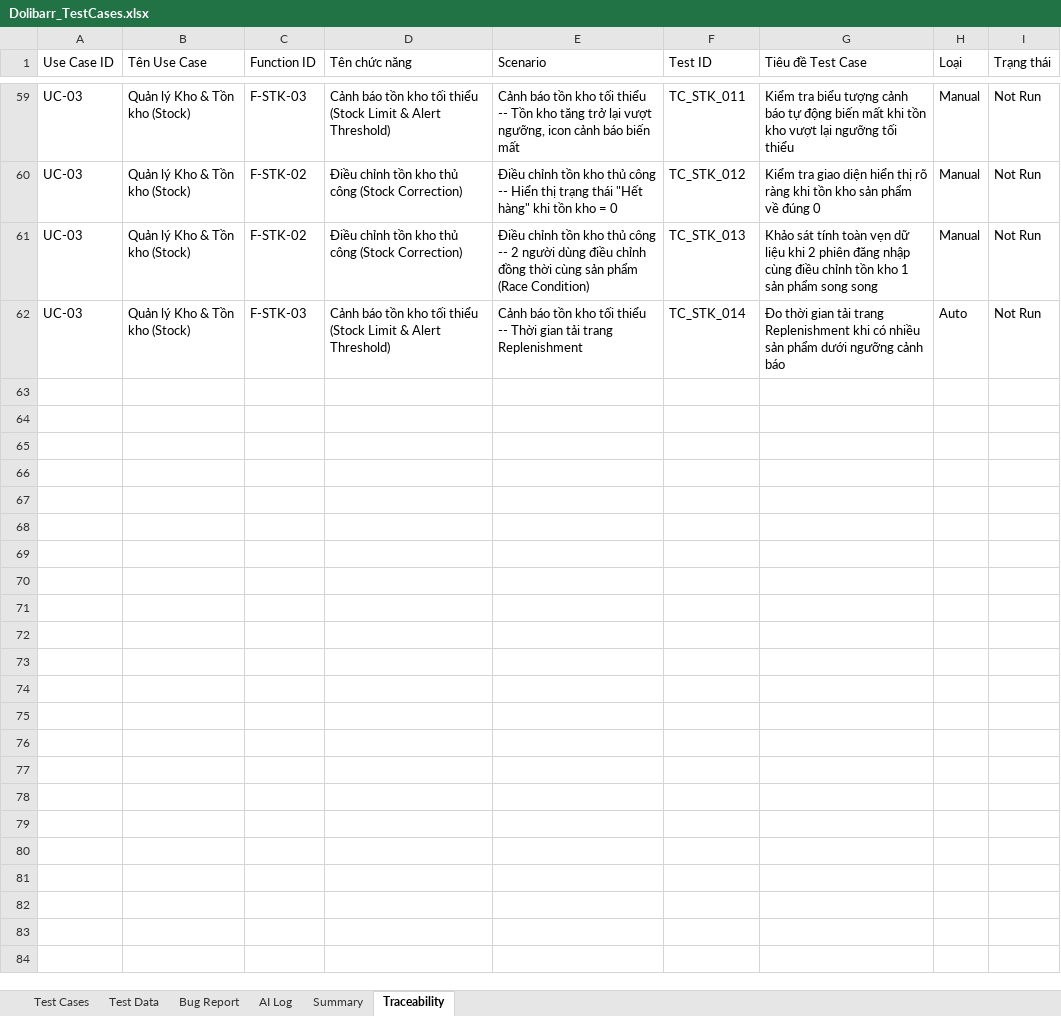
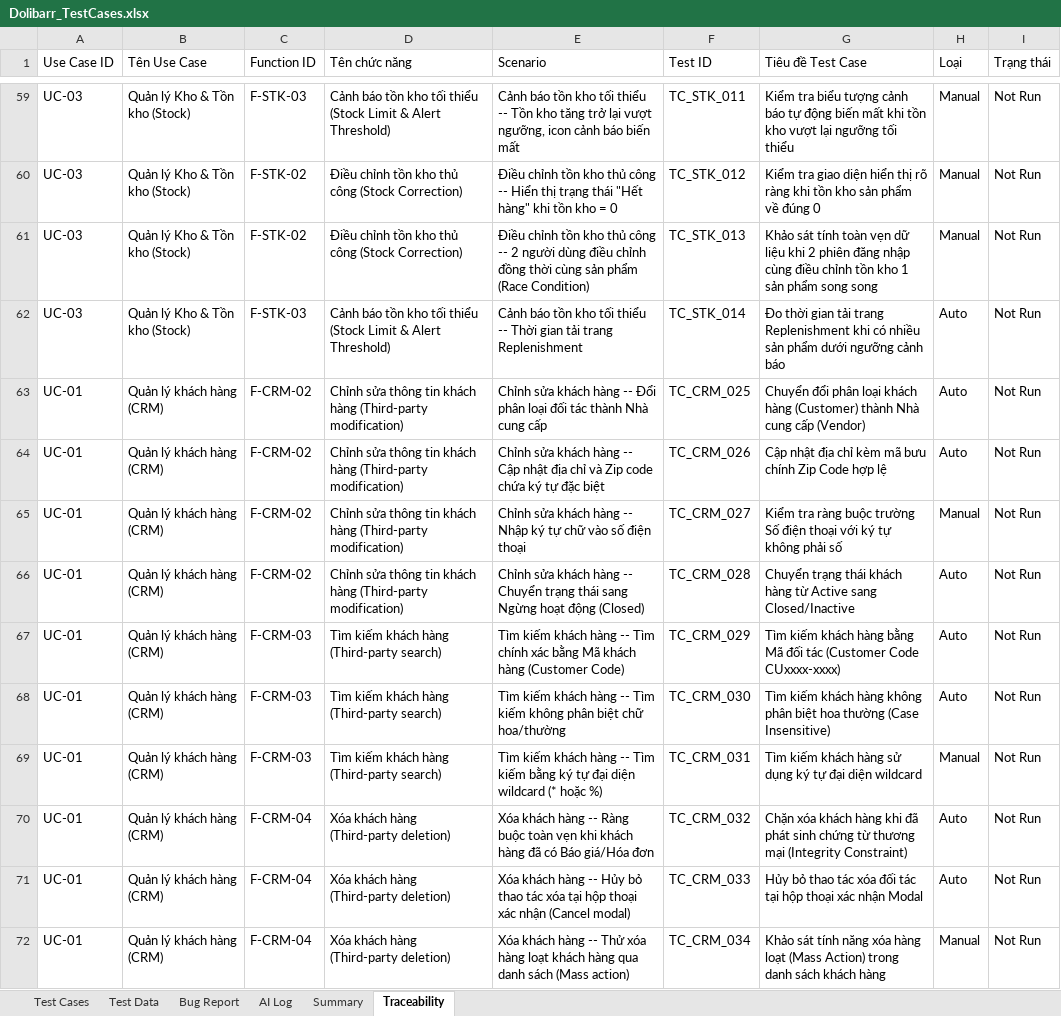
Before and after one commit to phidanghai-spec/Dolibarr_ERP_Testing, an Excel workbook: testcases/Dolibarr_TestCases.xlsx, sheet Traceability, drawn as a sheet; only a part is shown, gaps mark what is left out; values as stored, in another font and other column widths than the file's, no borders; the diff covers the shown part only; the diff names each change by its address in the sheet, - before the commit and + after, or states it on an @@ line.

Commit message:
feat(test): mo rong bo test case len tron 100 ca va chay nghiem thu automation

```diff
--- a/testcases/Dolibarr_TestCases.xlsx (sheet Traceability)
+++ b/testcases/Dolibarr_TestCases.xlsx (sheet Traceability)
+row 63: UC-01 | Quản lý khách hàng (CRM) | F-CRM-02 | Chỉnh sửa thông tin khách hàng (Third-party modification) | Chỉnh sửa khách hàng -- Đổi phân loại đối tác thành Nhà cung cấp | TC_CRM_025 | Chuyển đổi phân loại khách hàng (Customer) thành Nhà cung cấp (Vendor) | Auto | Not Run
+row 64: UC-01 | Quản lý khách hàng (CRM) | F-CRM-02 | Chỉnh sửa thông tin khách hàng (Third-party modification) | Chỉnh sửa khách hàng -- Cập nhật địa chỉ và Zip code chứa ký tự đặc biệt | TC_CRM_026 | Cập nhật địa chỉ kèm mã bưu chính Zip Code hợp lệ | Auto | Not Run
+row 65: UC-01 | Quản lý khách hàng (CRM) | F-CRM-02 | Chỉnh sửa thông tin khách hàng (Third-party modification) | Chỉnh sửa khách hàng -- Nhập ký tự chữ vào số điện thoại | TC_CRM_027 | Kiểm tra ràng buộc trường Số điện thoại với ký tự không phải số | Manual | Not Run
+row 66: UC-01 | Quản lý khách hàng (CRM) | F-CRM-02 | Chỉnh sửa thông tin khách hàng (Third-party modification) | Chỉnh sửa khách hàng -- Chuyển trạng thái sang Ngừng hoạt động (Closed) | TC_CRM_028 | Chuyển trạng thái khách hàng từ Active sang Closed/Inactive | Auto | Not Run
+row 67: UC-01 | Quản lý khách hàng (CRM) | F-CRM-03 | Tìm kiếm khách hàng (Third-party search) | Tìm kiếm khách hàng -- Tìm chính xác bằng Mã khách hàng (Customer Code) | TC_CRM_029 | Tìm kiếm khách hàng bằng Mã đối tác (Customer Code CUxxxx-xxxx) | Auto | Not Run
+row 68: UC-01 | Quản lý khách hàng (CRM) | F-CRM-03 | Tìm kiếm khách hàng (Third-party search) | Tìm kiếm khách hàng -- Tìm kiếm không phân biệt chữ hoa/thường | TC_CRM_030 | Tìm kiếm khách hàng không phân biệt hoa thường (Case Insensitive) | Auto | Not Run
+row 69: UC-01 | Quản lý khách hàng (CRM) | F-CRM-03 | Tìm kiếm khách hàng (Third-party search) | Tìm kiếm khách hàng -- Tìm kiếm bằng ký tự đại diện wildcard (* hoặc %) | TC_CRM_031 | Tìm kiếm khách hàng sử dụng ký tự đại diện wildcard | Manual | Not Run
+row 70: UC-01 | Quản lý khách hàng (CRM) | F-CRM-04 | Xóa khách hàng (Third-party deletion) | Xóa khách hàng -- Ràng buộc toàn vẹn khi khách hàng đã có Báo giá/Hóa đơn | TC_CRM_032 | Chặn xóa khách hàng khi đã phát sinh chứng từ thương mại (Integrity Constraint) | Auto | Not Run
+row 71: UC-01 | Quản lý khách hàng (CRM) | F-CRM-04 | Xóa khách hàng (Third-party deletion) | Xóa khách hàng -- Hủy bỏ thao tác xóa tại hộp thoại xác nhận (Cancel modal) | TC_CRM_033 | Hủy bỏ thao tác xóa đối tác tại hộp thoại xác nhận Modal | Auto | Not Run
+row 72: UC-01 | Quản lý khách hàng (CRM) | F-CRM-04 | Xóa khách hàng (Third-party deletion) | Xóa khách hàng -- Thử xóa hàng loạt khách hàng qua danh sách (Mass action) | TC_CRM_034 | Khảo sát tính năng xóa hàng loạt (Mass Action) trong danh sách khách hàng | Manual | Not Run
```
Also changed, not shown: 29 added rows elsewhere in this sheet, sheet Test Cases, sheet Test Data, sheet Summary, sheet AI Log, 2 other files.
